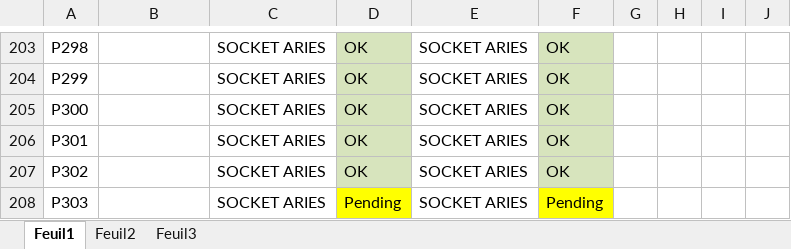
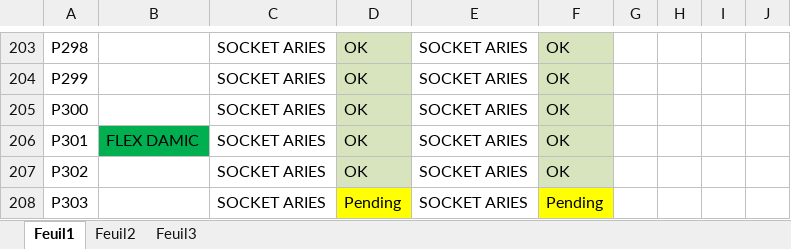
Before and after one commit to lsst-camera-dh/aspic-production-bench, an Excel workbook: Chips2016-01.xlsx, sheet Feuil1, drawn as a sheet; only a part is shown, gaps mark what is left out; values as stored, in another font and other column widths than the file's, no borders; the diff names each change by its address in the sheet, - before the commit and + after, or states it on an @@ line.

```diff
--- a/Chips2016-01.xlsx (sheet Feuil1)
+++ b/Chips2016-01.xlsx (sheet Feuil1)
-B206: (empty)
+B206: FLEX DAMIC
-B206 fill: none
+B206 fill: #00B050
```
Also changed, not shown: Chips704-1050Prod2016-02.xlsx, 5 other files.
